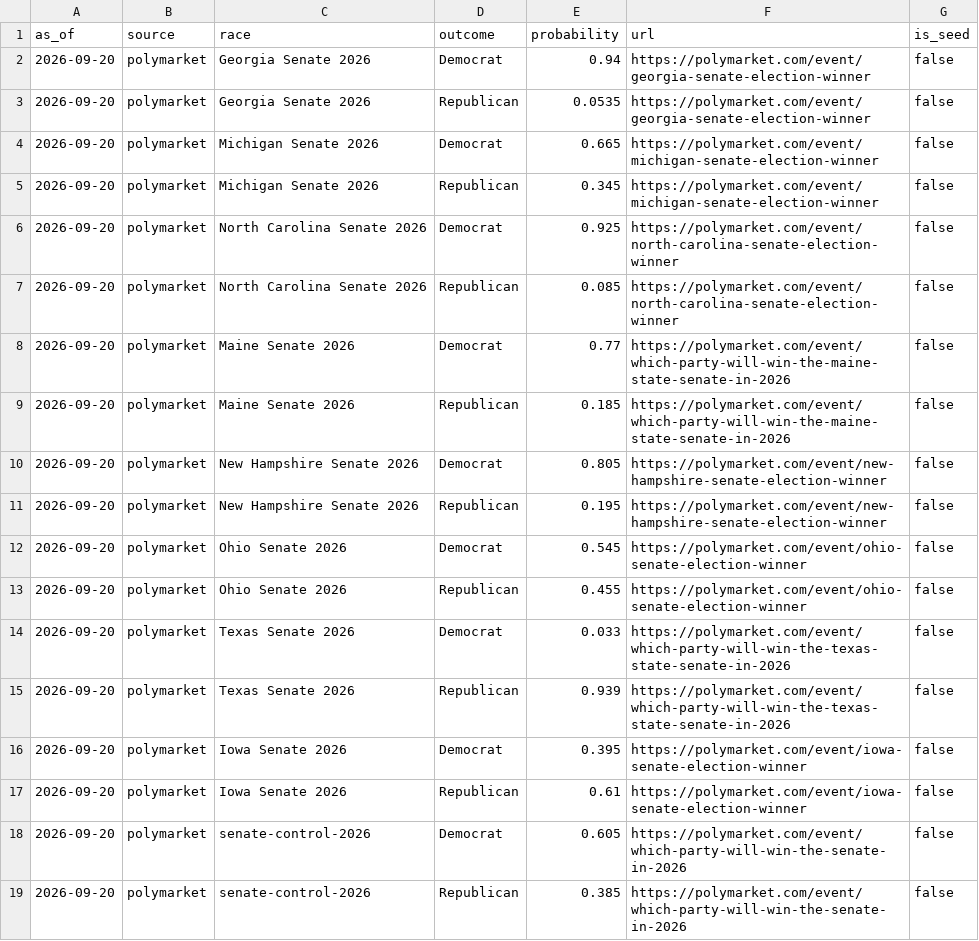
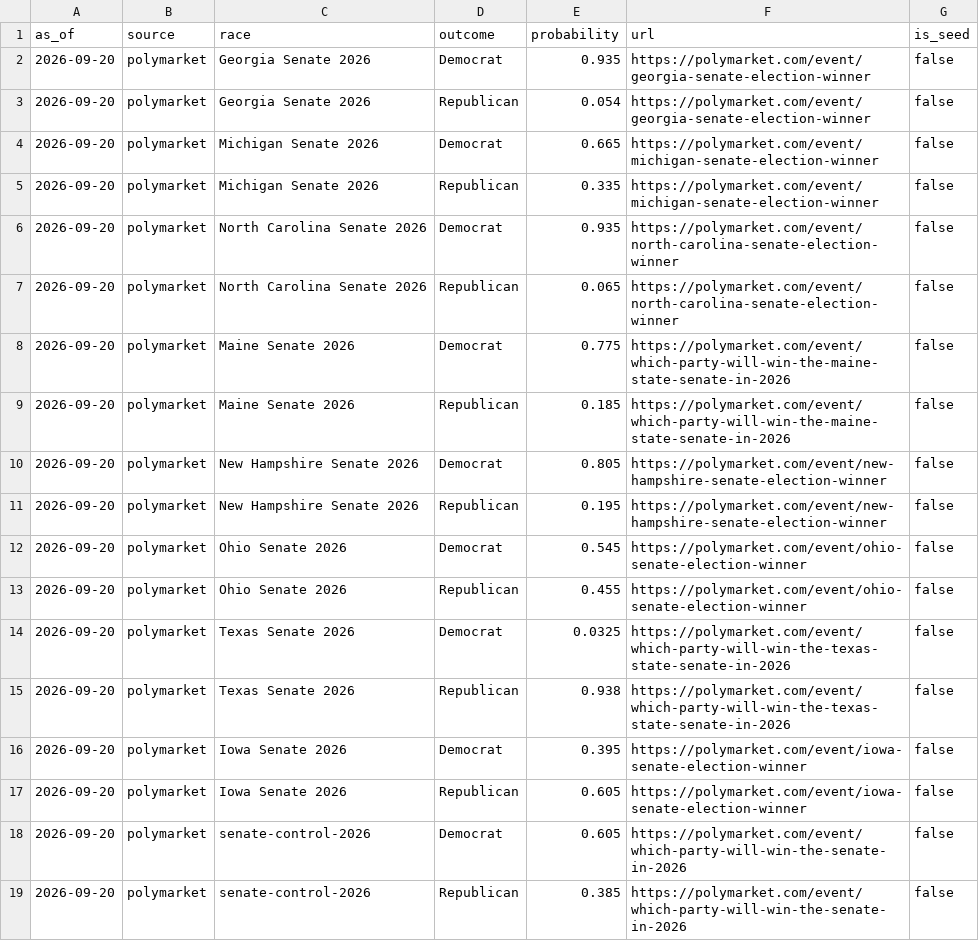
Before and after one commit to Hijodeagua/Election-models-by-Tre, a CSV file: data/fallback/market_odds.csv, drawn as a sheet.

```diff
--- a/data/fallback/market_odds.csv
+++ b/data/fallback/market_odds.csv
@@ -1,9 +1,9 @@
 as_of,source,race,outcome,probability,url,is_seed
-2026-09-20,polymarket,Georgia Senate 2026,Democrat,0.94,https://polymarket.com/event/georgia-senate-election-winner,false
-2026-09-20,polymarket,Georgia Senate 2026,Republican,0.0535,https://polymarket.com/event/georgia-senate-election-winner,false
+2026-09-20,polymarket,Georgia Senate 2026,Democrat,0.935,https://polymarket.com/event/georgia-senate-election-winner,false
+2026-09-20,polymarket,Georgia Senate 2026,Republican,0.054,https://polymarket.com/event/georgia-senate-election-winner,false
 2026-09-20,polymarket,Michigan Senate 2026,Democrat,0.665,https://polymarket.com/event/michigan-senate-election-winner,false
-2026-09-20,polymarket,Michigan Senate 2026,Republican,0.345,https://polymarket.com/event/michigan-senate-election-winner,false
-2026-09-20,polymarket,North Carolina Senate 2026,Democrat,0.925,https://polymarket.com/event/north-carolina-senate-election-winner,false
-2026-09-20,polymarket,North Carolina Senate 2026,Republican,0.085,https://polymarket.com/event/north-carolina-senate-election-winner,false
-2026-09-20,polymarket,Maine Senate 2026,Democrat,0.77,https://polymarket.com/event/which-party-will-win-the-maine-state-senate-in-2026,false
+2026-09-20,polymarket,Michigan Senate 2026,Republican,0.335,https://polymarket.com/event/michigan-senate-election-winner,false
+2026-09-20,polymarket,North Carolina Senate 2026,Democrat,0.935,https://polymarket.com/event/north-carolina-senate-election-winner,false
+2026-09-20,polymarket,North Carolina Senate 2026,Republican,0.065,https://polymarket.com/event/north-carolina-senate-election-winner,false
+2026-09-20,polymarket,Maine Senate 2026,Democrat,0.775,https://polymarket.com/event/which-party-will-win-the-maine-state-senate-in-2026,false
 2026-09-20,polymarket,Maine Senate 2026,Republican,0.185,https://polymarket.com/event/which-party-will-win-the-maine-state-senate-in-2026,false
@@ -13,6 +13,6 @@ as_of,source,race,outcome,probability,url,is_seed
 2026-09-20,polymarket,Ohio Senate 2026,Republican,0.455,https://polymarket.com/event/ohio-senate-election-winner,false
-2026-09-20,polymarket,Texas Senate 2026,Democrat,0.033,https://polymarket.com/event/which-party-will-win-the-texas-state-senate-in-2026,false
-2026-09-20,polymarket,Texas Senate 2026,Republican,0.939,https://polymarket.com/event/which-party-will-win-the-texas-state-senate-in-2026,false
+2026-09-20,polymarket,Texas Senate 2026,Democrat,0.0325,https://polymarket.com/event/which-party-will-win-the-texas-state-senate-in-2026,false
+2026-09-20,polymarket,Texas Senate 2026,Republican,0.938,https://polymarket.com/event/which-party-will-win-the-texas-state-senate-in-2026,false
 2026-09-20,polymarket,Iowa Senate 2026,Democrat,0.395,https://polymarket.com/event/iowa-senate-election-winner,false
-2026-09-20,polymarket,Iowa Senate 2026,Republican,0.61,https://polymarket.com/event/iowa-senate-election-winner,false
+2026-09-20,polymarket,Iowa Senate 2026,Republican,0.605,https://polymarket.com/event/iowa-senate-election-winner,false
 2026-09-20,polymarket,senate-control-2026,Democrat,0.605,https://polymarket.com/event/which-party-will-win-the-senate-in-2026,false
```
Also changed, not shown: 5 other files.
